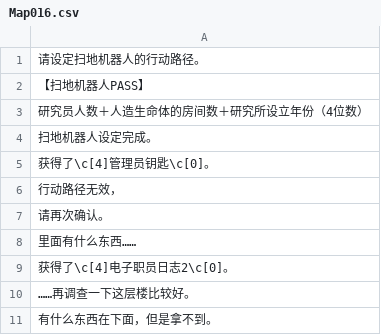
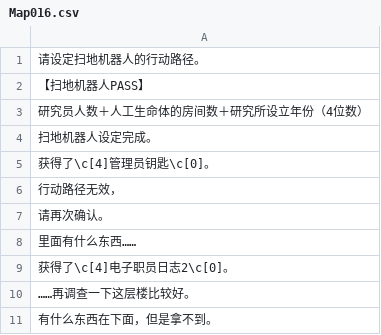
Before and after one commit to Krash220/NOIRNOAH-i18n-zh-Hans, a CSV file: www/data/text/Map016.csv, drawn as a sheet.

```diff
--- a/www/data/text/Map016.csv
+++ b/www/data/text/Map016.csv
@@ -2,3 +2,3 @@
 【扫地机器人PASS】
-研究员人数＋人造生命体的房间数＋研究所设立年份（4位数）
+研究员人数＋人工生命体的房间数＋研究所设立年份（4位数）
 扫地机器人设定完成。
```
Also changed, not shown: www/data/text/Map001.csv, www/data/text/Map025.csv, 19 other files.
